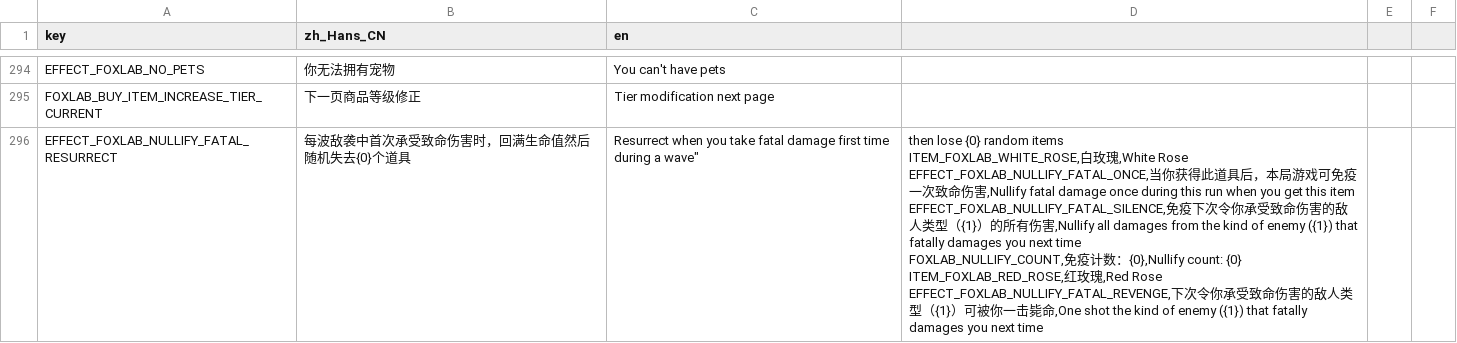
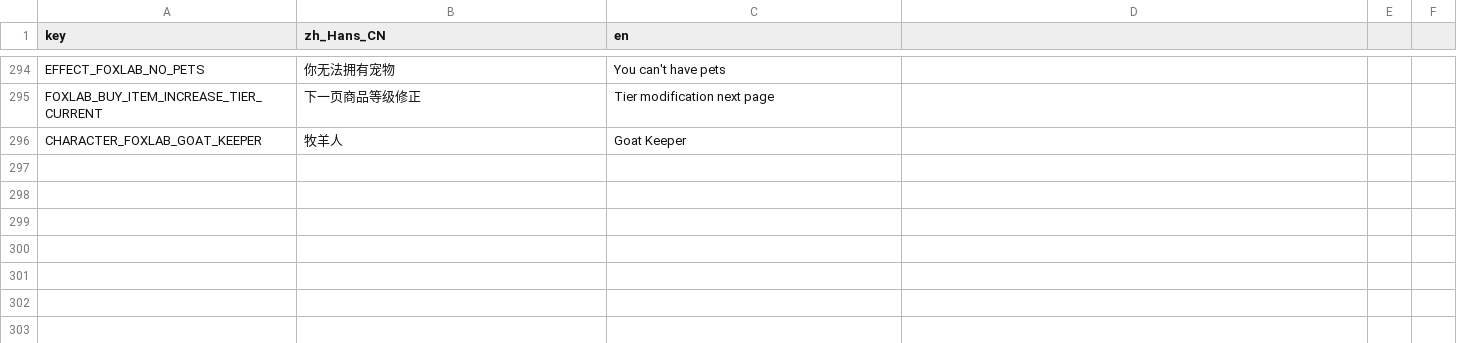
Before and after one commit to Qingyunruooyu/JonathanFox-Foxlab, a CSV file: translations/foxlab_translation.csv, drawn as a sheet; only a part is shown, gaps mark what is left out.

```diff
--- a/translations/foxlab_translation.csv
+++ b/translations/foxlab_translation.csv
@@ -314,9 +314,2 @@ EFFECT_FOXLAB_NO_PETS,你无法拥有宠物,You can't have pets
 FOXLAB_BUY_ITEM_INCREASE_TIER_CURRENT,下一页商品等级修正,Tier modification next page
-EFFECT_FOXLAB_NULLIFY_FATAL_RESURRECT,每波敌袭中首次承受致命伤害时，回满生命值然后随机失去{0}个道具,Resurrect when you take fatal damage first time during a wave"," then lose {0} random items
-ITEM_FOXLAB_WHITE_ROSE,白玫瑰,White Rose
-EFFECT_FOXLAB_NULLIFY_FATAL_ONCE,当你获得此道具后，本局游戏可免疫一次致命伤害,Nullify fatal damage once during this run when you get this item
-EFFECT_FOXLAB_NULLIFY_FATAL_SILENCE,免疫下次令你承受致命伤害的敌人类型（{1}）的所有伤害,Nullify all damages from the kind of enemy ({1}) that fatally damages you next time
-FOXLAB_NULLIFY_COUNT,免疫计数：{0},Nullify count: {0}
-ITEM_FOXLAB_RED_ROSE,红玫瑰,Red Rose
-EFFECT_FOXLAB_NULLIFY_FATAL_REVENGE,下次令你承受致命伤害的敌人类型（{1}）可被你一击毙命,One shot the kind of enemy ({1}) that fatally damages you next time
-
+CHARACTER_FOXLAB_GOAT_KEEPER,牧羊人,Goat Keeper
```
Also changed, not shown: 5 other files.
